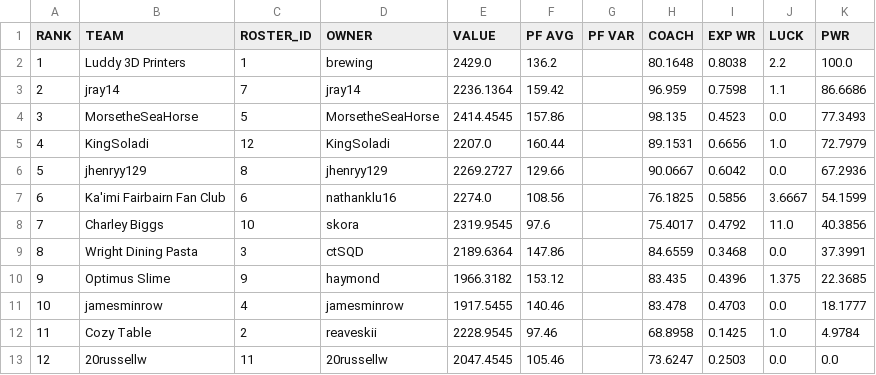
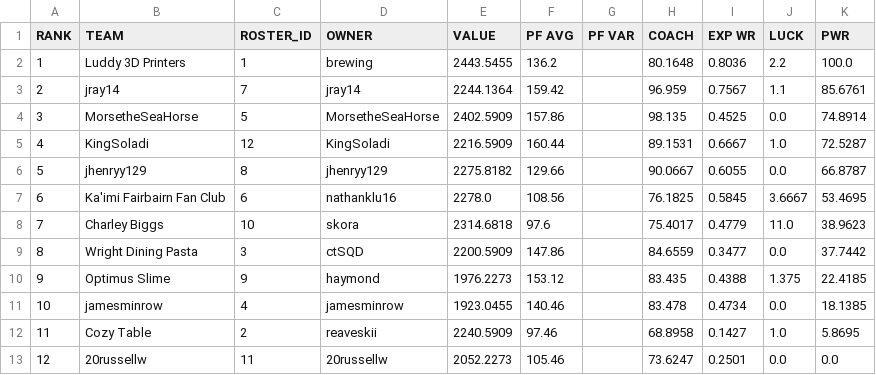
Before and after one commit to le-pantman/dynasty-power-rankings, a CSV file: reports/2026/week_1_csv/week_1_pwr.csv, drawn as a sheet.

```diff
--- a/reports/2026/week_1_csv/week_1_pwr.csv
+++ b/reports/2026/week_1_csv/week_1_pwr.csv
@@ -1,13 +1,13 @@
 RANK,TEAM,ROSTER_ID,OWNER,VALUE,PF AVG,PF VAR,COACH,EXP WR,LUCK,PWR
-1,Luddy 3D Printers,1,brewing,2429.0,136.2,,80.1648,0.8038,2.2,100.0
-2,jray14,7,jray14,2236.1364,159.42,,96.959,0.7598,1.1,86.6686
-3,MorsetheSeaHorse,5,MorsetheSeaHorse,2414.4545,157.86,,98.135,0.4523,0.0,77.3493
-4,KingSoladi,12,KingSoladi,2207.0,160.44,,89.1531,0.6656,1.0,72.7979
-5,jhenryy129,8,jhenryy129,2269.2727,129.66,,90.0667,0.6042,0.0,67.2936
-6,Ka'imi Fairbairn Fan Club,6,nathanklu16,2274.0,108.56,,76.1825,0.5856,3.6667,54.1599
-7,Charley Biggs,10,skora,2319.9545,97.6,,75.4017,0.4792,11.0,40.3856
-8,Wright Dining Pasta,3,ctSQD,2189.6364,147.86,,84.6559,0.3468,0.0,37.3991
-9,Optimus Slime,9,haymond,1966.3182,153.12,,83.435,0.4396,1.375,22.3685
-10,jamesminrow,4,jamesminrow,1917.5455,140.46,,83.478,0.4703,0.0,18.1777
-11,Cozy Table,2,reaveskii,2228.9545,97.46,,68.8958,0.1425,1.0,4.9784
-12,20russellw,11,20russellw,2047.4545,105.46,,73.6247,0.2503,0.0,0.0
+1,Luddy 3D Printers,1,brewing,2443.5455,136.2,,80.1648,0.8036,2.2,100.0
+2,jray14,7,jray14,2244.1364,159.42,,96.959,0.7567,1.1,85.6761
+3,MorsetheSeaHorse,5,MorsetheSeaHorse,2402.5909,157.86,,98.135,0.4525,0.0,74.8914
+4,KingSoladi,12,KingSoladi,2216.5909,160.44,,89.1531,0.6667,1.0,72.5287
+5,jhenryy129,8,jhenryy129,2275.8182,129.66,,90.0667,0.6055,0.0,66.8787
+6,Ka'imi Fairbairn Fan Club,6,nathanklu16,2278.0,108.56,,76.1825,0.5845,3.6667,53.4695
+7,Charley Biggs,10,skora,2314.6818,97.6,,75.4017,0.4779,11.0,38.9623
+8,Wright Dining Pasta,3,ctSQD,2200.5909,147.86,,84.6559,0.3477,0.0,37.7442
+9,Optimus Slime,9,haymond,1976.2273,153.12,,83.435,0.4388,1.375,22.4185
+10,jamesminrow,4,jamesminrow,1923.0455,140.46,,83.478,0.4734,0.0,18.1385
+11,Cozy Table,2,reaveskii,2240.5909,97.46,,68.8958,0.1427,1.0,5.8695
+12,20russellw,11,20russellw,2052.2273,105.46,,73.6247,0.2501,0.0,0.0
```
Also changed, not shown: reports/2026/week_1_csv/week_1_long.csv, reports/2026/week_1_csv/week_1_overall.csv, 1 other file.
